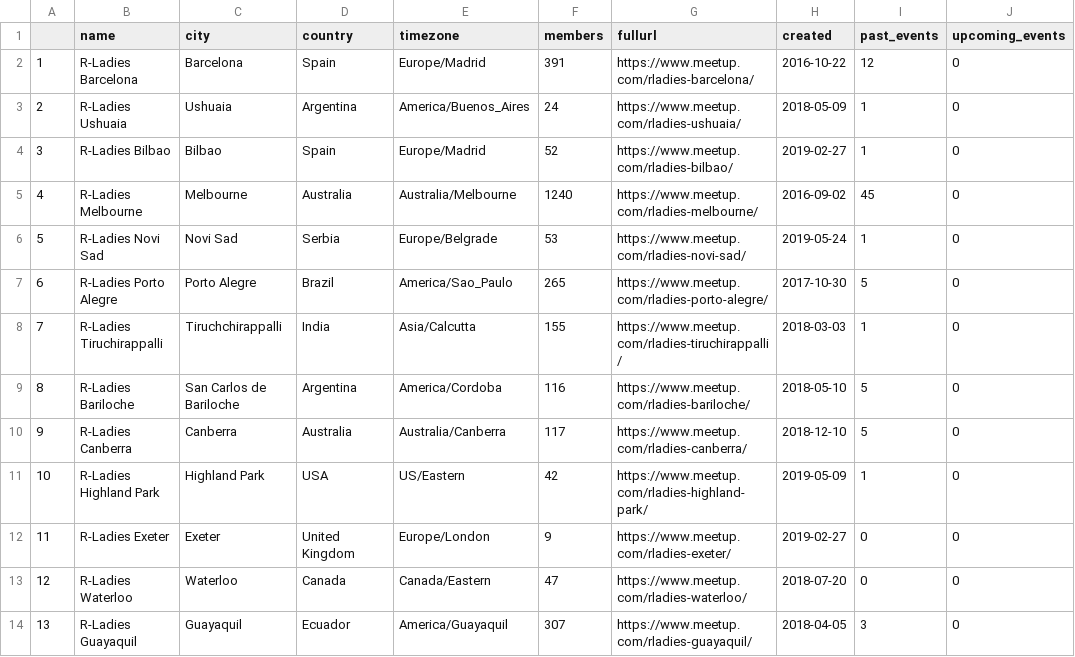
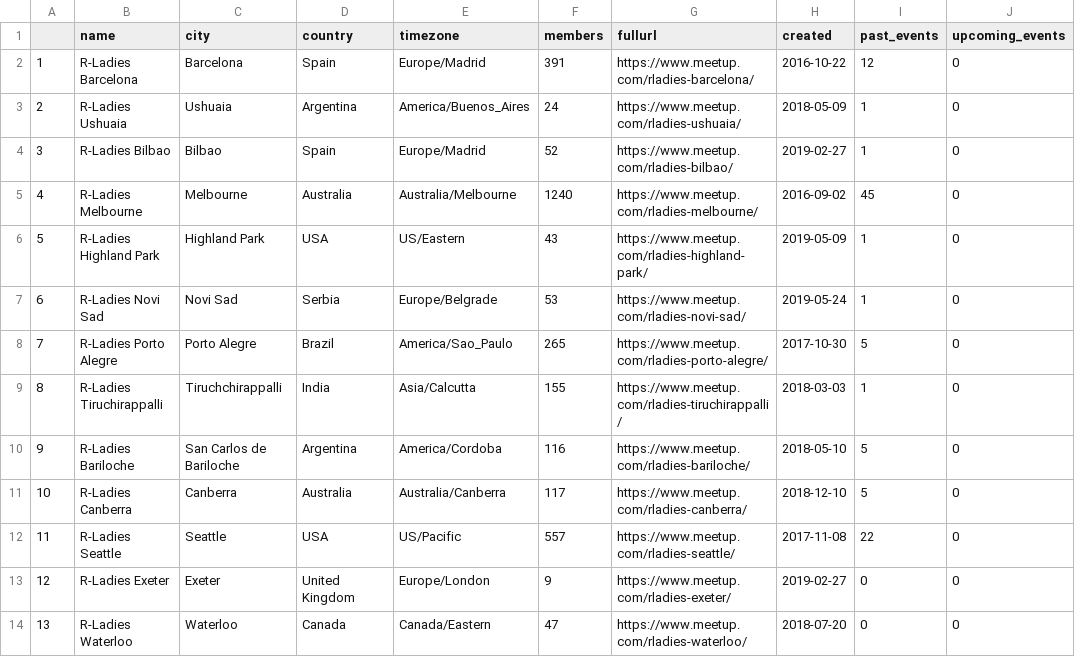
Before and after one commit to benubah/r-community-explorer, a CSV file: docs/data/rladies.csv, drawn as a sheet; only a part is shown; the shorter side is filled out with more unchanged rows; removed rows and columns are numbered as before the commit, all else as after; the diff covers the shown part only; the diff names each change by its address in the sheet, - before the commit and + after, or states it on an @@ line.

```diff
--- a/docs/data/rladies.csv
+++ b/docs/data/rladies.csv
+row 6: 5 | R-Ladies Highland Park | Highland Park | USA | US/Eastern | 43 | https://www.meetup.com/rladies-highland-park/ | 2019-05-09 | 1 | 0
@@ column A renumbered between rows 7 and 95 @@
-row 11: 10 | R-Ladies Highland Park | Highland Park | USA | US/Eastern | 42 | https://www.meetup.com/rladies-highland-park/ | 2019-05-09 | 1 | 0
@@ row 16 moved to row 12: 11 @@
```
Also changed, not shown: 1 moved row and 28 edited cells elsewhere in this file, docs/data/rugs.csv, 4 other files.
